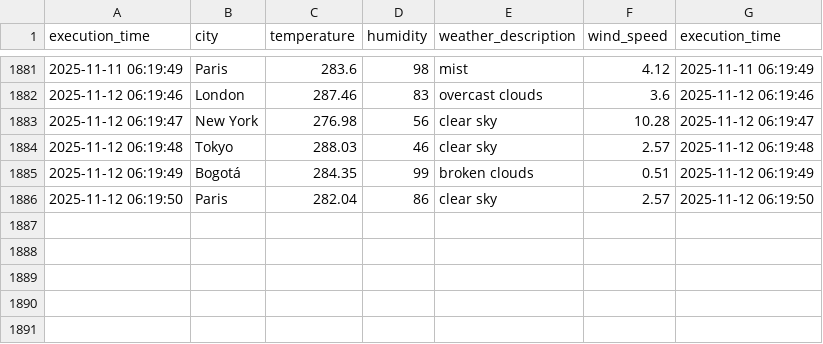
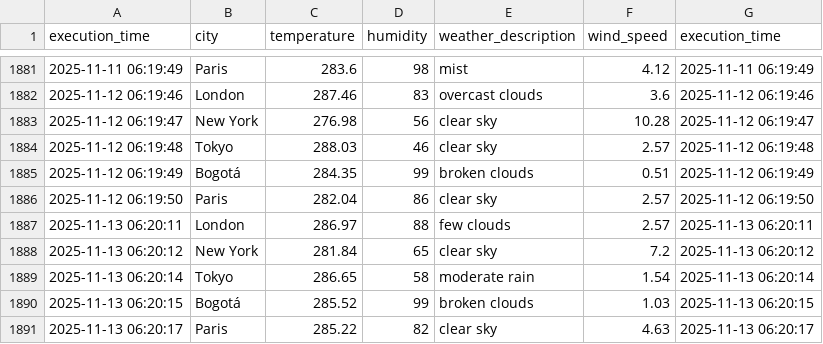
Before and after one commit to cortegons/Ejercicio-con-API-OpenWeather, a CSV file: weather_data.csv, drawn as a sheet; only a part is shown, gaps mark what is left out; the diff names each change by its address in the sheet, - before the commit and + after, or states it on an @@ line.

```diff
--- a/weather_data.csv
+++ b/weather_data.csv
+row 1887: 2025-11-13 06:20:11 | London | 286.97 | 88 | few clouds | 2.57 | 2025-11-13 06:20:11
+row 1888: 2025-11-13 06:20:12 | New York | 281.84 | 65 | clear sky | 7.2 | 2025-11-13 06:20:12
+row 1889: 2025-11-13 06:20:14 | Tokyo | 286.65 | 58 | moderate rain | 1.54 | 2025-11-13 06:20:14
+row 1890: 2025-11-13 06:20:15 | Bogotá | 285.52 | 99 | broken clouds | 1.03 | 2025-11-13 06:20:15
+row 1891: 2025-11-13 06:20:17 | Paris | 285.22 | 82 | clear sky | 4.63 | 2025-11-13 06:20:17
```
Also changed, not shown: 1 other file.
